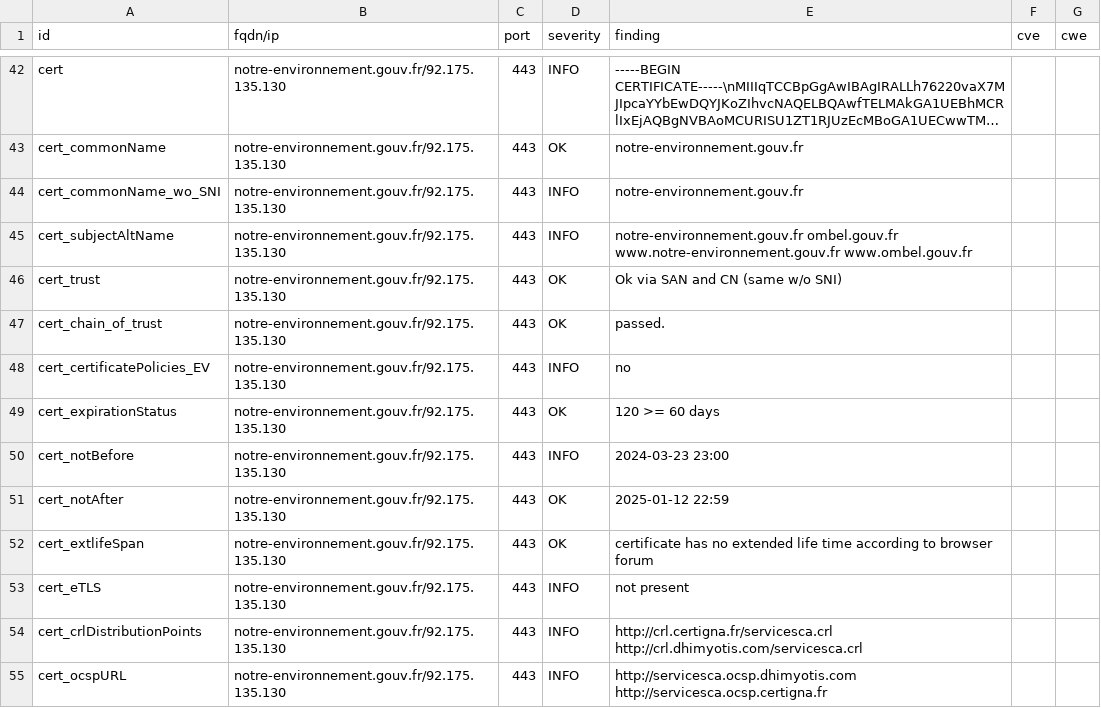
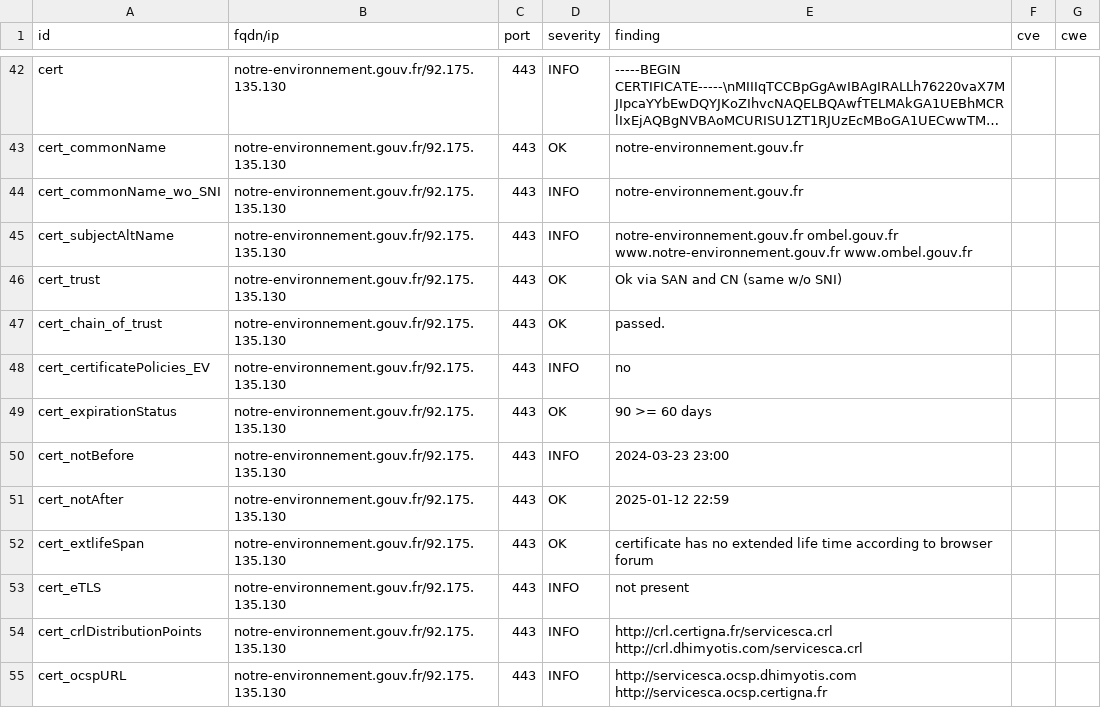
Before and after one commit to GKO-org/dashlordPrd8, a CSV file: results/aHR0cHM6Ly9ub3RyZS1lbnZpcm9ubmVtZW50LmdvdXYuZnI=/testssl.csv, drawn as a sheet; only a part is shown, gaps mark what is left out; long unchanged cells end in ….

```diff
--- a/results/aHR0cHM6Ly9ub3RyZS1lbnZpcm9ubmVtZW50LmdvdXYuZnI=/testssl.csv
+++ b/results/aHR0cHM6Ly9ub3RyZS1lbnZpcm9ubmVtZW50LmdvdXYuZnI=/testssl.csv
@@ -48,3 +48,3 @@
 "cert_certificatePolicies_EV","notre-environnement.gouv.fr/92.175.135.130","443","INFO","no","",""
-"cert_expirationStatus","notre-environnement.gouv.fr/92.175.135.130","443","OK","120 >= 60 days","",""
+"cert_expirationStatus","notre-environnement.gouv.fr/92.175.135.130","443","OK","90 >= 60 days","",""
 "cert_notBefore","notre-environnement.gouv.fr/92.175.135.130","443","INFO","2024-03-23 23:00","",""
```
Also changed, not shown: 6 other files.
